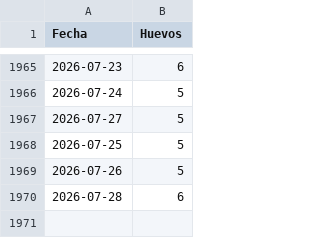
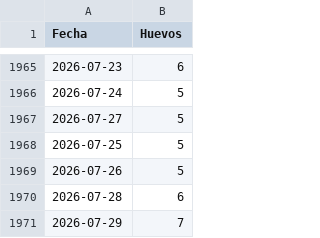
Before and after one commit to mvillasante/hen_analyser, a CSV file: data/produccion_diaria.csv, drawn as a sheet; only a part is shown, gaps mark what is left out; the diff names each change by its address in the sheet, - before the commit and + after, or states it on an @@ line.

```diff
--- a/data/produccion_diaria.csv
+++ b/data/produccion_diaria.csv
+row 1971: 2026-07-29 | 7
```
